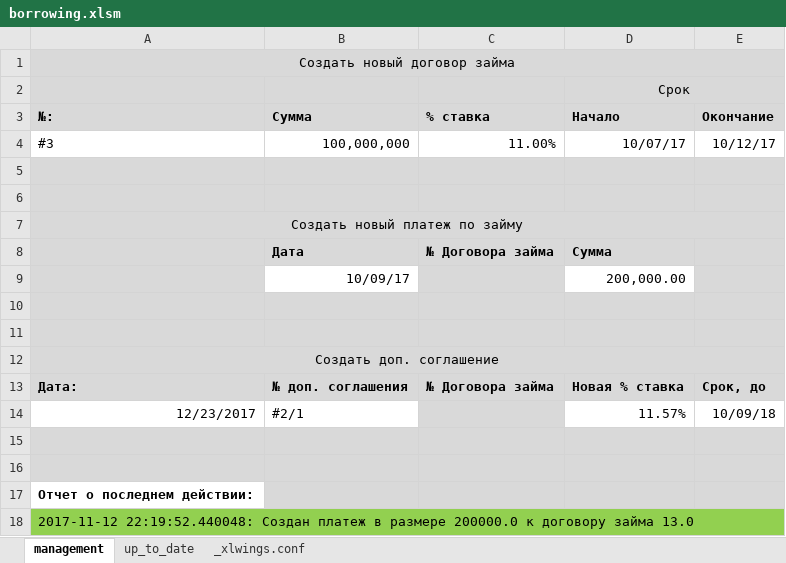
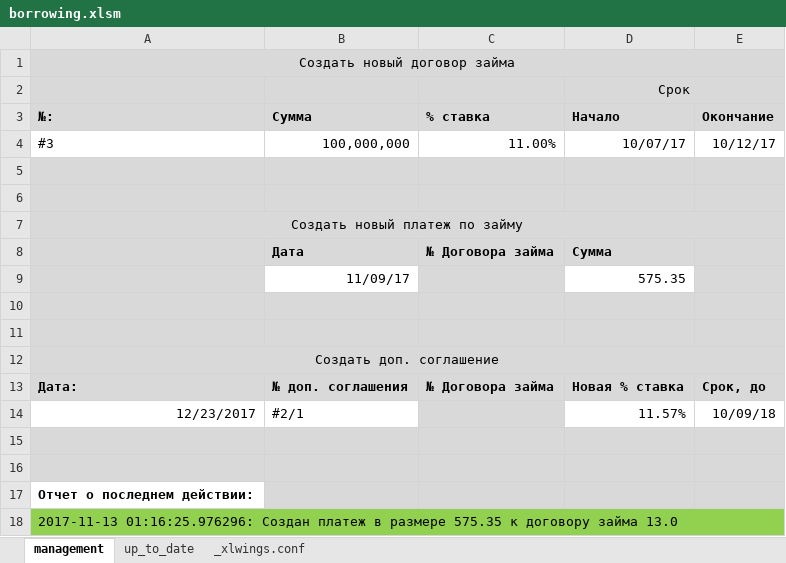
Before and after one commit to Karagul/borrowing, an Excel workbook: borrowing.xlsm, sheet management, drawn as a sheet; values as stored, in another font and other column widths than the file's, no borders; charts and pictures not drawn; removed rows and columns are numbered as before the commit, all else as after; the diff names each change by its address in the sheet, - before the commit and + after, or states it on an @@ line.

```diff
--- a/borrowing.xlsm (sheet management)
+++ b/borrowing.xlsm (sheet management)
-row 9:  | 10/09/17 |  | 200,000.00
+row 9:  | 11/09/17 |  | 575.35
-A18 (№:): 2017-11-12 22:19:52.440048: Создан платеж в размере 200000.0 к договору…
+A18 (№:): 2017-11-13 01:16:25.976296: Создан платеж в размере 575.35 к договору…
```
Also changed, not shown: sheet up_to_date, charts or pictures, 2 other files.
